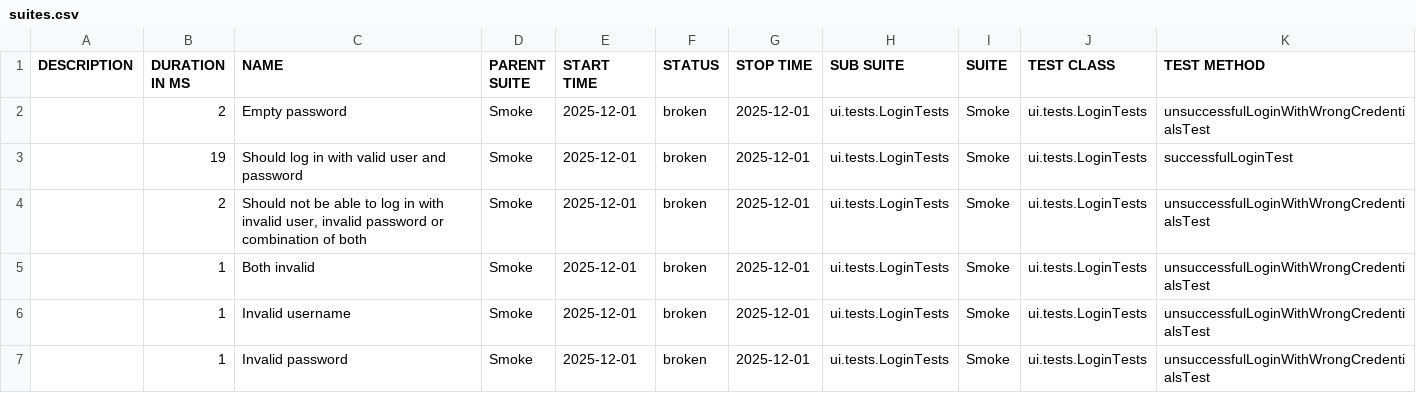
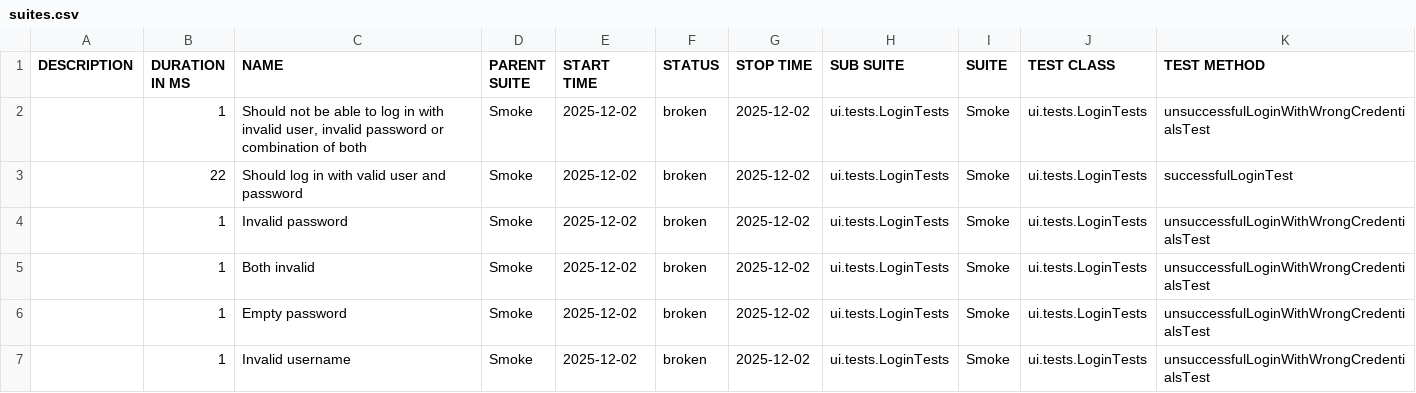
Before and after one commit to natekostovska/playwright-java-project, a CSV file: suites.csv, drawn as a sheet.

```diff
--- a/suites.csv
+++ b/suites.csv
@@ -1,7 +1,7 @@
 "DESCRIPTION","DURATION IN MS","NAME","PARENT SUITE","START TIME","STATUS","STOP TIME","SUB SUITE","SUITE","TEST CLASS","TEST METHOD"
-"","2","Empty password","Smoke","2025-12-01","broken","2025-12-01","ui.tests.LoginTests","Smoke","ui.tests.LoginTests","unsuccessfulLoginWithWrongCredentialsTest"
-"","19","Should log in with valid user and password","Smoke","2025-12-01","broken","2025-12-01","ui.tests.LoginTests","Smoke","ui.tests.LoginTests","successfulLoginTest"
-"","2","Should not be able to log in with invalid user, invalid password or combination of both","Smoke","2025-12-01","broken","2025-12-01","ui.tests.LoginTests","Smoke","ui.tests.LoginTests","unsuccessfulLoginWithWrongCredentialsTest"
-"","1","Both invalid","Smoke","2025-12-01","broken","2025-12-01","ui.tests.LoginTests","Smoke","ui.tests.LoginTests","unsuccessfulLoginWithWrongCredentialsTest"
-"","1","Invalid username","Smoke","2025-12-01","broken","2025-12-01","ui.tests.LoginTests","Smoke","ui.tests.LoginTests","unsuccessfulLoginWithWrongCredentialsTest"
-"","1","Invalid password","Smoke","2025-12-01","broken","2025-12-01","ui.tests.LoginTests","Smoke","ui.tests.LoginTests","unsuccessfulLoginWithWrongCredentialsTest"
+"","1","Should not be able to log in with invalid user, invalid password or combination of both","Smoke","2025-12-02","broken","2025-12-02","ui.tests.LoginTests","Smoke","ui.tests.LoginTests","unsuccessfulLoginWithWrongCredentialsTest"
+"","22","Should log in with valid user and password","Smoke","2025-12-02","broken","2025-12-02","ui.tests.LoginTests","Smoke","ui.tests.LoginTests","successfulLoginTest"
+"","1","Invalid password","Smoke","2025-12-02","broken","2025-12-02","ui.tests.LoginTests","Smoke","ui.tests.LoginTests","unsuccessfulLoginWithWrongCredentialsTest"
+"","1","Both invalid","Smoke","2025-12-02","broken","2025-12-02","ui.tests.LoginTests","Smoke","ui.tests.LoginTests","unsuccessfulLoginWithWrongCredentialsTest"
+"","1","Empty password","Smoke","2025-12-02","broken","2025-12-02","ui.tests.LoginTests","Smoke","ui.tests.LoginTests","unsuccessfulLoginWithWrongCredentialsTest"
+"","1","Invalid username","Smoke","2025-12-02","broken","2025-12-02","ui.tests.LoginTests","Smoke","ui.tests.LoginTests","unsuccessfulLoginWithWrongCredentialsTest"
```
Also changed, not shown: 31 other files.
